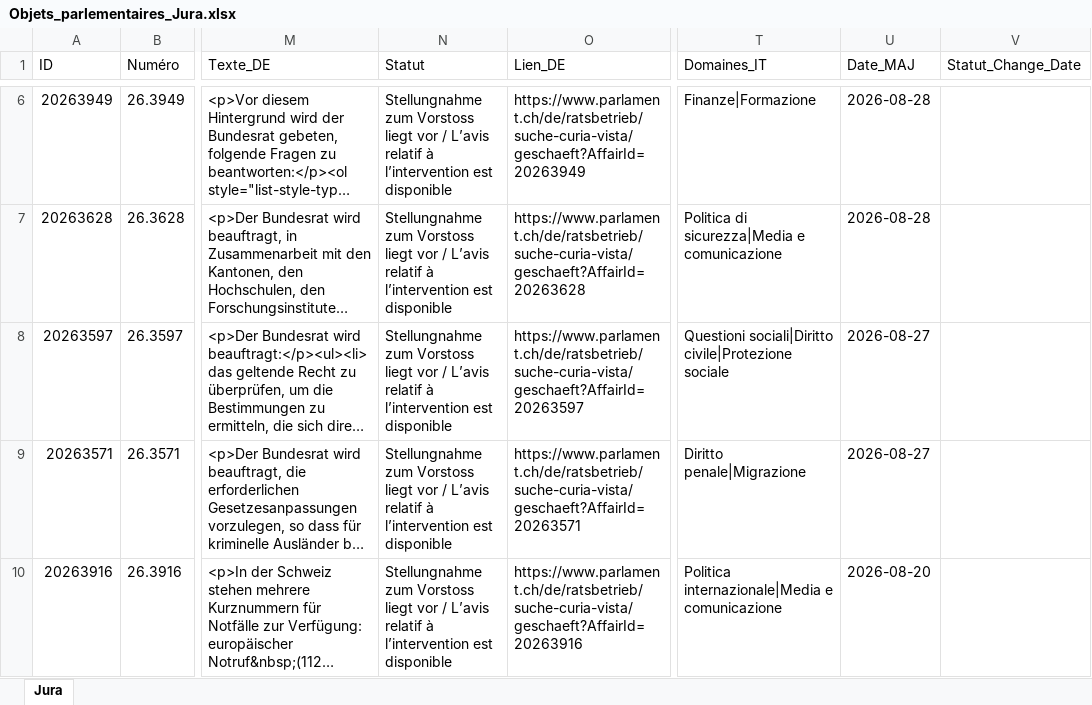
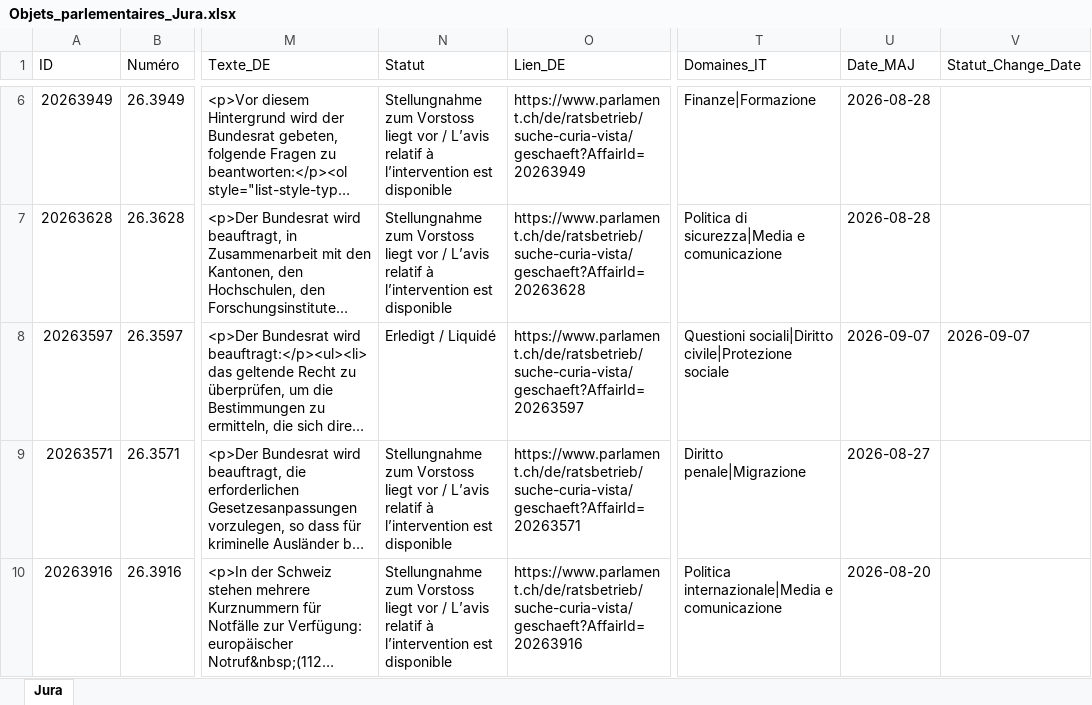
Before and after one commit to SwissParlMonitoring/Jura, an Excel workbook: Objets_parlementaires_Jura.xlsx, sheet Jura, drawn as a sheet; only a part is shown, gaps mark what is left out; long unchanged cells end in …; values as stored, in another font and other column widths than the file's, no borders; table styles not drawn; the diff names each change by its address in the sheet, - before the commit and + after, or states it on an @@ line.

```diff
--- a/Objets_parlementaires_Jura.xlsx (sheet Jura)
+++ b/Objets_parlementaires_Jura.xlsx (sheet Jura)
-N8 (Statut): Stellungnahme zum Vorstoss liegt vor / L’avis relatif à l’intervention est disponible
+N8 (Statut): Erledigt / Liquidé
-U8 (Date_MAJ): 2026-08-27
+U8 (Date_MAJ): 2026-09-07
-V8 (Statut_Change_Date): (empty)
+V8 (Statut_Change_Date): 2026-09-07
```
Also changed, not shown: 1 other file.
